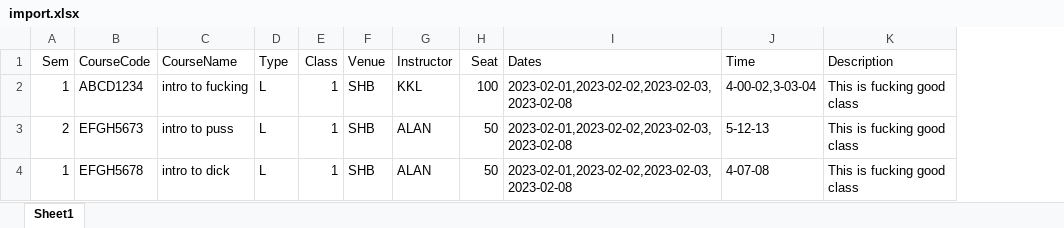
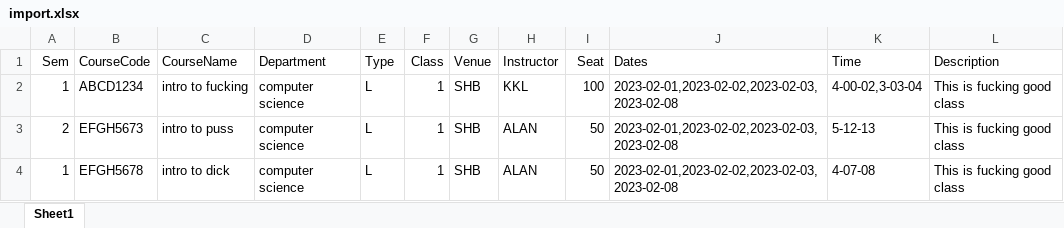
Before and after one commit to s2131335/CUBRO, an Excel workbook: import.xlsx, sheet Sheet1, drawn as a sheet; values as stored, in another font and other column widths than the file's, no borders; the diff names each change by its address in the sheet, - before the commit and + after, or states it on an @@ line.

```diff
--- a/import.xlsx (sheet Sheet1)
+++ b/import.xlsx (sheet Sheet1)
+column D (Department), rows 2-4: all computer science
```
Also changed, not shown: server/uploads/import.xlsx, 4 other files.
